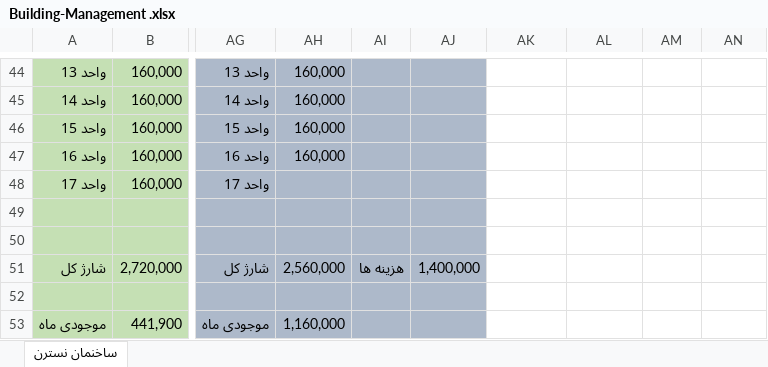
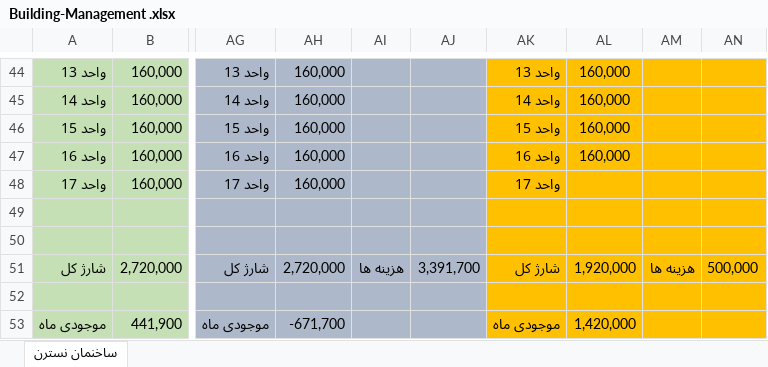
Before and after one commit to alizadeh-mohsen/Buikding-Management, an Excel workbook: Building-Management .xlsx, sheet ساخنمان نسترن, drawn as a sheet; only a part is shown, gaps mark what is left out; values as stored, in another font and other column widths than the file's, no borders; the diff covers the shown part only; the diff names each change by its address in the sheet, - before the commit and + after, or states it on an @@ line.

```diff
--- a/Building-Management .xlsx (sheet ساخنمان نسترن)
+++ b/Building-Management .xlsx (sheet ساخنمان نسترن)
-AK44:AN53 fill: none
+AK44:AN53 fill: #FFC000
-AK44: (empty)
+AK44: واحد 13
-AL44:AL47: (empty)
+AL44:AL47: 160,000
-AK45: (empty)
+AK45: واحد 14
-AK46: (empty)
+AK46: واحد 15
-AK47: (empty)
+AK47: واحد 16
-AH48: (empty)
+AH48: 160,000
-AK48: (empty)
+AK48: واحد 17
-AH51: 2,560,000
+AH51: 2,720,000
-AJ51: 1,400,000
+AJ51: 3,391,700
-AK51: (empty)
+AK51: شارژ کل
-AL51: (empty)
+AL51: 1,920,000
-AM51: (empty)
+AM51: هزینه ها
-AN51: (empty)
+AN51: 500,000
-AH53: 1,160,000
+AH53: -671,700
-AK53: (empty)
+AK53: موجودی ماه
-AL53: (empty)
+AL53: 1,420,000
```
Also changed, not shown: 34 edited cells, cell formats and merged cells elsewhere in this sheet.
